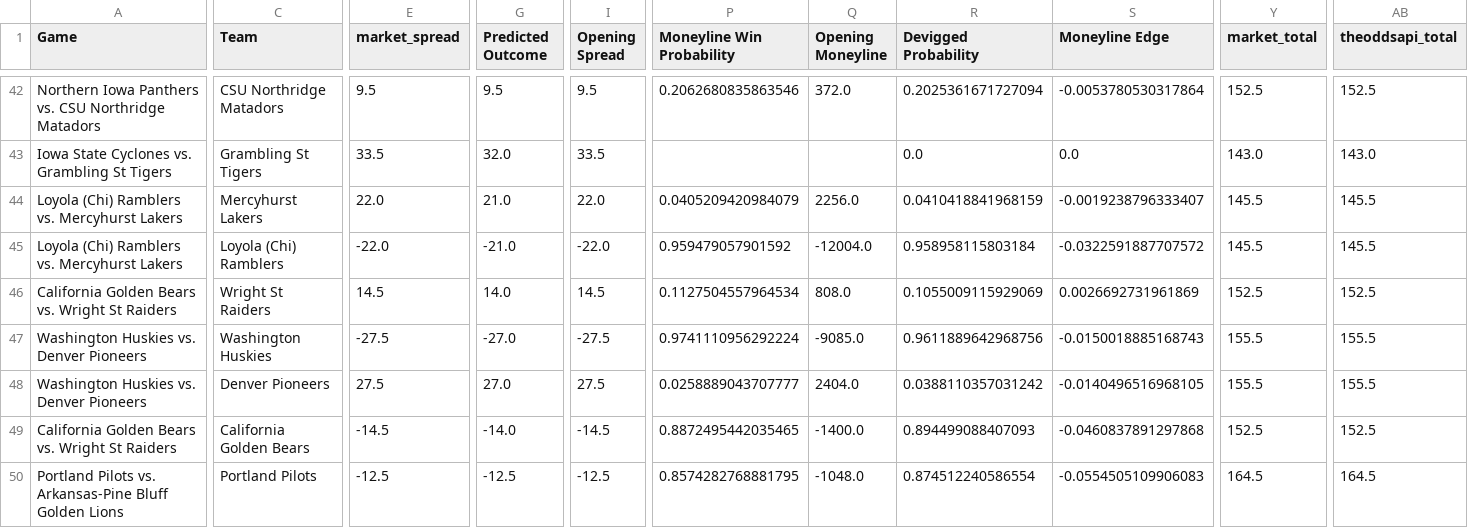
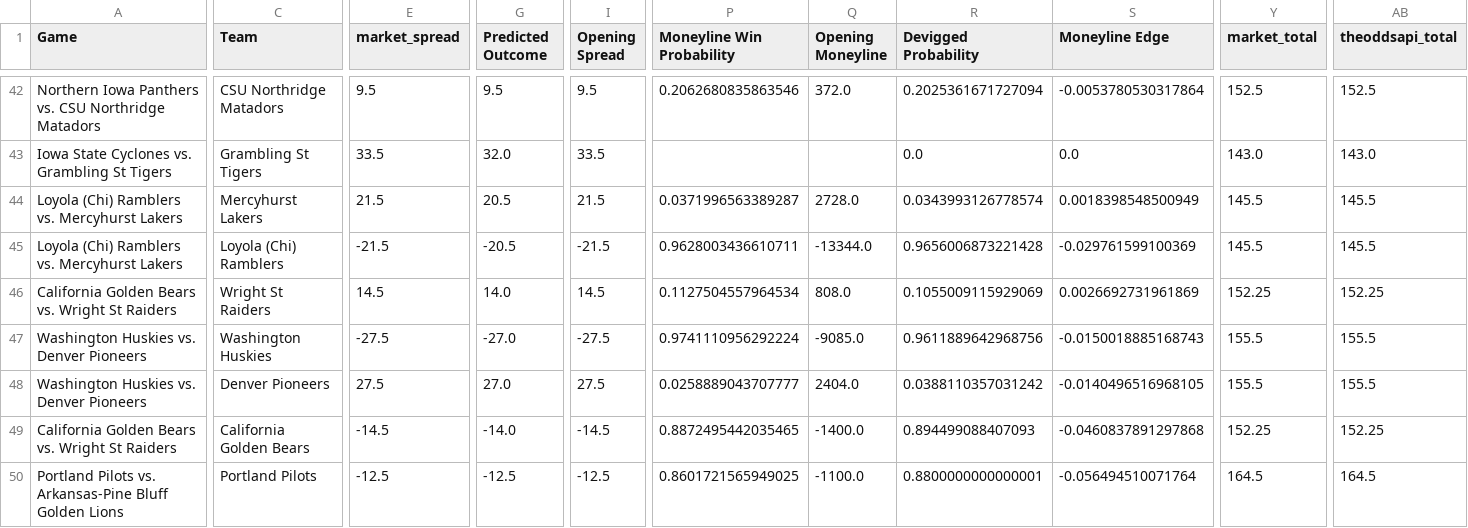
Before and after one commit to trashduty/cbb, a CSV file: CBB_Output.csv, drawn as a sheet; only a part is shown, gaps mark what is left out; the diff covers the shown part only; the diff names each change by its address in the sheet, - before the commit and + after, or states it on an @@ line.

```diff
--- a/CBB_Output.csv
+++ b/CBB_Output.csv
-E44 (market_spread): 22.0
+E44 (market_spread): 21.5
-G44 (Predicted Outcome): 21.0
+G44 (Predicted Outcome): 20.5
-I44 (Opening Spread): 22.0
+I44 (Opening Spread): 21.5
-P44 (Moneyline Win Probability): 0.0405209420984079
+P44 (Moneyline Win Probability): 0.0371996563389287
-Q44 (Opening Moneyline): 2256.0
+Q44 (Opening Moneyline): 2728.0
-R44 (Devigged Probability): 0.0410418841968159
+R44 (Devigged Probability): 0.0343993126778574
-S44 (Moneyline Edge): -0.0019238796333407
+S44 (Moneyline Edge): 0.0018398548500949
-E45 (market_spread): -22.0
+E45 (market_spread): -21.5
-G45 (Predicted Outcome): -21.0
+G45 (Predicted Outcome): -20.5
-I45 (Opening Spread): -22.0
+I45 (Opening Spread): -21.5
-P45 (Moneyline Win Probability): 0.959479057901592
+P45 (Moneyline Win Probability): 0.9628003436610711
-Q45 (Opening Moneyline): -12004.0
+Q45 (Opening Moneyline): -13344.0
-R45 (Devigged Probability): 0.958958115803184
+R45 (Devigged Probability): 0.9656006873221428
-S45 (Moneyline Edge): -0.0322591887707572
+S45 (Moneyline Edge): -0.029761599100369
-Y46 (market_total): 152.5
+Y46 (market_total): 152.25
-AB46 (theoddsapi_total): 152.5
+AB46 (theoddsapi_total): 152.25
-Y49 (market_total): 152.5
+Y49 (market_total): 152.25
-AB49 (theoddsapi_total): 152.5
+AB49 (theoddsapi_total): 152.25
-P50 (Moneyline Win Probability): 0.8574282768881795
+P50 (Moneyline Win Probability): 0.8601721565949025
-Q50 (Opening Moneyline): -1048.0
+Q50 (Opening Moneyline): -1100.0
-R50 (Devigged Probability): 0.874512240586554
+R50 (Devigged Probability): 0.8800000000000001
-S50 (Moneyline Edge): -0.0554505109906083
+S50 (Moneyline Edge): -0.056494510071764
```
Also changed, not shown: 86 edited cells elsewhere in this file.
